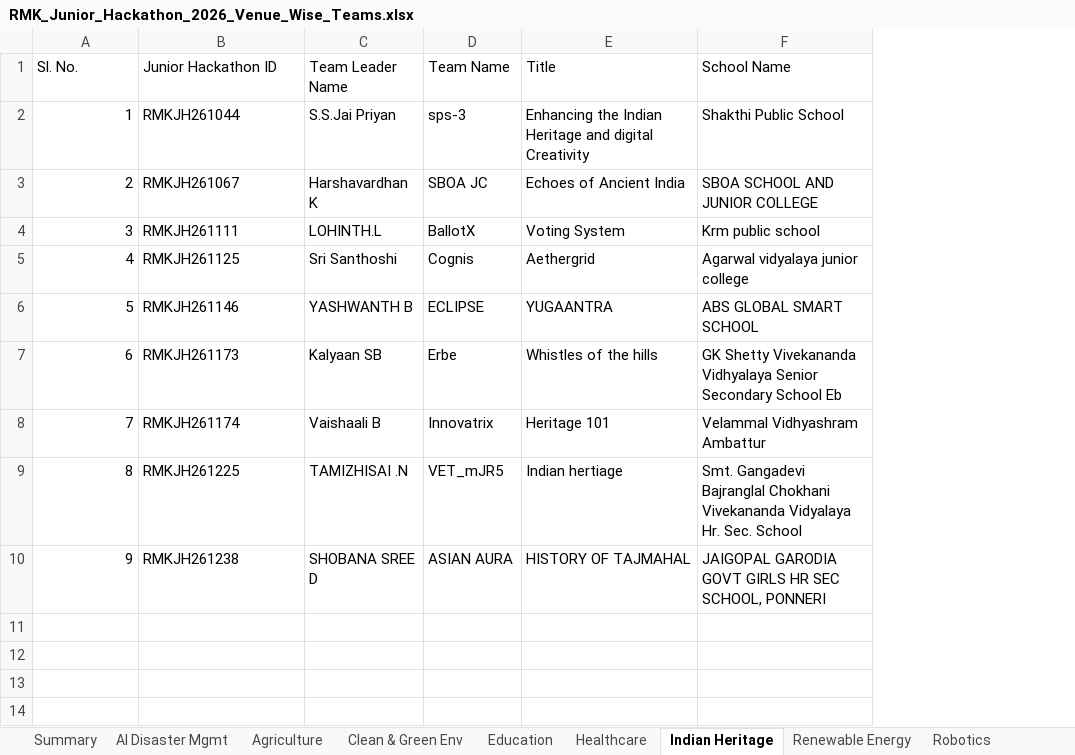
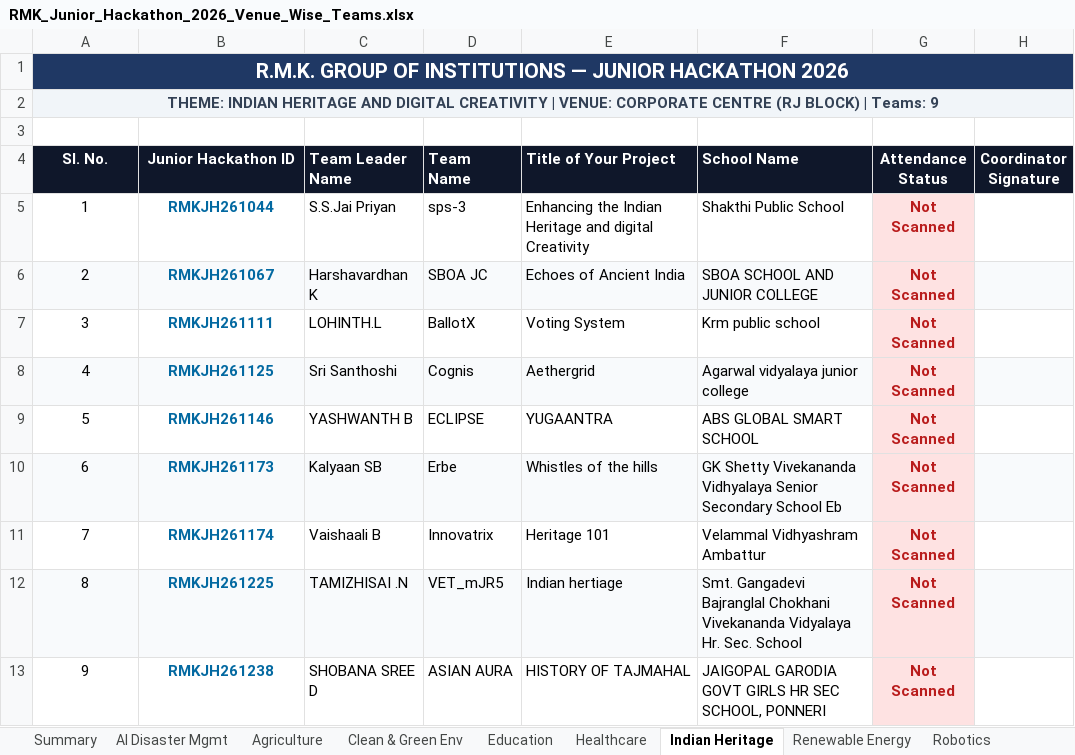
Before and after one commit to krish-mehta-01/rmk-jr-hackathon-2026, an Excel workbook: RMK_Junior_Hackathon_2026_Venue_Wise_Teams.xlsx, sheet Indian Heritage, drawn as a sheet; values as stored, in another font and other column widths than the file's, no borders; addresses are those after the commit; the diff names each change by its address in the sheet, - before the commit and + after, or states it on an @@ line.

Commit message:
feat(export): high-craft Excel formatting with institutional headers, wide columns, zebra striping and status pills

```diff
--- a/RMK_Junior_Hackathon_2026_Venue_Wise_Teams.xlsx (sheet Indian Heritage)
+++ b/RMK_Junior_Hackathon_2026_Venue_Wise_Teams.xlsx (sheet Indian Heritage)
+column G (Attendance Status), rows 5-13: all Not Scanned
+column H (Coordinator Signature), empty
+row 1: R.M.K. GROUP OF INSTITUTIONS — JUNIOR HACKATHON 2026
+row 2: THEME: INDIAN HERITAGE AND DIGITAL CREATIVITY | VENUE: CORPORATE CENTRE (RJ BLOCK) | Teams: 9
+row 3: (empty)
-A4:F4 bold: off
+A4:F4 bold: on
-A4:B4 alignment: left
+A4:B4 alignment: center
@@ A4:F4 fill: none → #0F172A, text colour: black → #FFFFFF @@
-E4: Title
+E4: Title of Your Project
-A5:A13 alignment: right
+A5:A13 alignment: center
@@ B5:B13 bold: off → on, text colour: black → #0369A1, alignment: left → center @@
-A6:F6 fill: none
+A6:F6 fill: #F8FAFC
-A8:F8 fill: none
+A8:F8 fill: #F8FAFC
-A10:F10 fill: none
+A10:F10 fill: #F8FAFC
-A12:F12 fill: none
+A12:F12 fill: #F8FAFC
```
Also changed, not shown: sheet Traditional Games, sheet Virtual Reality, sheet Summary, sheet Education, sheet Robotics, sheet Clean & Green Env, 6 more sheets, public/exports/RMK_Junior_Hackathon_2026_Venue_Wise_Teams.xlsx, 7 other files.
